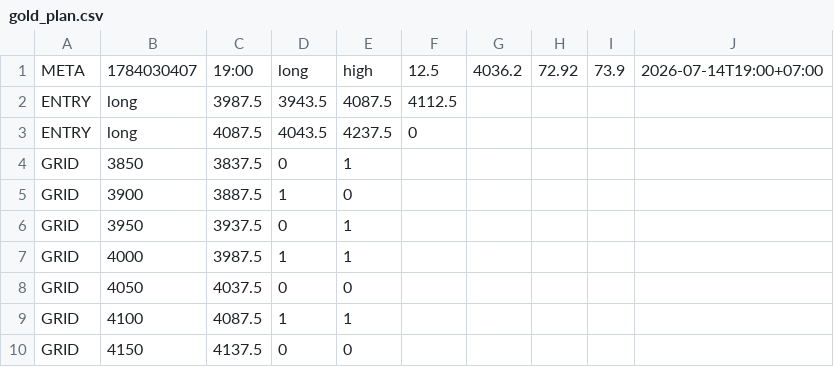
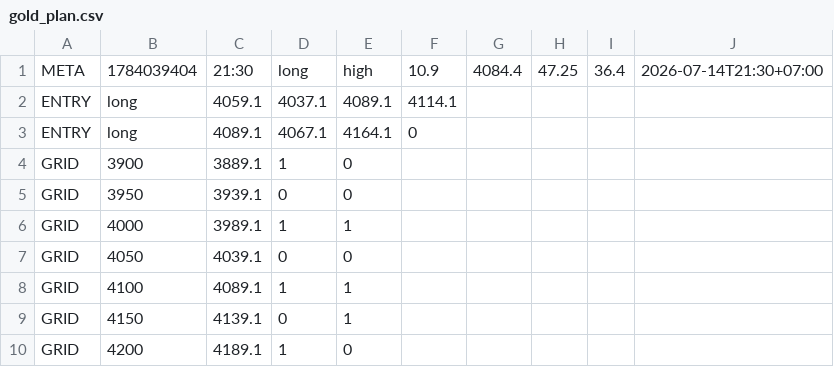
Before and after one commit to puak1689/gold-oi-dashboard, a CSV file: data/gold_plan.csv, drawn as a sheet.

Commit message:
Auto plan 21:30 2026-07-14

```diff
--- a/data/gold_plan.csv
+++ b/data/gold_plan.csv
@@ -1,10 +1,10 @@
-META,1784030407,19:00,long,high,12.5,4036.2,72.92,73.9,2026-07-14T19:00+07:00
-ENTRY,long,3987.5,3943.5,4087.5,4112.5
-ENTRY,long,4087.5,4043.5,4237.5,0
-GRID,3850,3837.5,0,1
-GRID,3900,3887.5,1,0
-GRID,3950,3937.5,0,1
-GRID,4000,3987.5,1,1
-GRID,4050,4037.5,0,0
-GRID,4100,4087.5,1,1
-GRID,4150,4137.5,0,0
+META,1784039404,21:30,long,high,10.9,4084.4,47.25,36.4,2026-07-14T21:30+07:00
+ENTRY,long,4059.1,4037.1,4089.1,4114.1
+ENTRY,long,4089.1,4067.1,4164.1,0
+GRID,3900,3889.1,1,0
+GRID,3950,3939.1,0,0
+GRID,4000,3989.1,1,1
+GRID,4050,4039.1,0,0
+GRID,4100,4089.1,1,1
+GRID,4150,4139.1,0,1
+GRID,4200,4189.1,1,0
```
Also changed, not shown: 4 other files.
